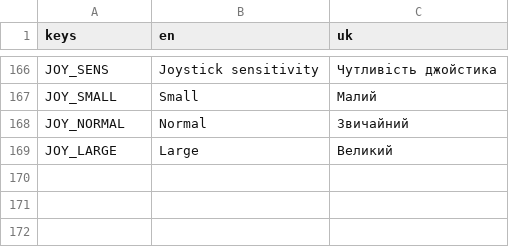
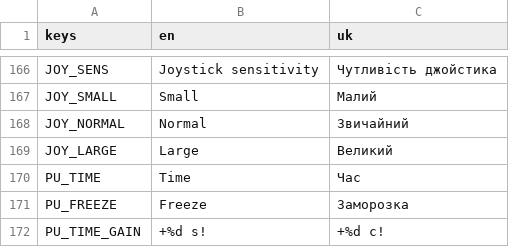
Before and after one commit to dsidxavekko/openhole, a CSV file: i18n/strings.csv, drawn as a sheet; only a part is shown, gaps mark what is left out; the diff names each change by its address in the sheet, - before the commit and + after, or states it on an @@ line.

Commit message:
Add instant Time and Freeze power-ups

```diff
--- a/i18n/strings.csv
+++ b/i18n/strings.csv
+row 170: PU_TIME | Time | Час
+row 171: PU_FREEZE | Freeze | Заморозка
+row 172: PU_TIME_GAIN | +%d s! | +%d с!
```
Also changed, not shown: 3 other files.
